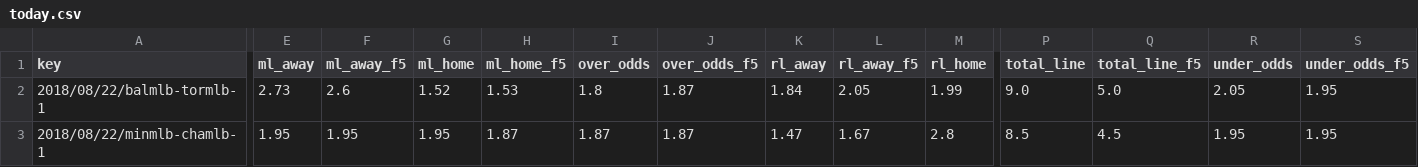
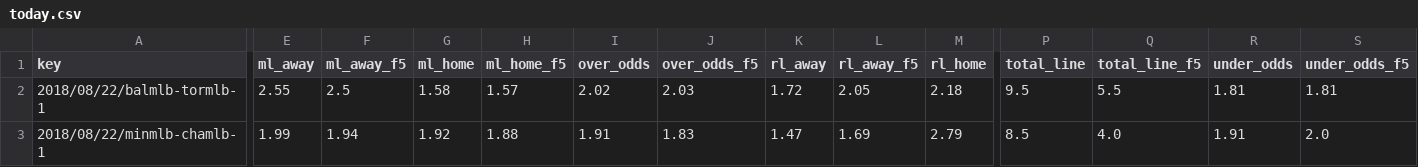
Before and after one commit to usbogie/mlb-daily-predictor, a CSV file: data/lines/today.csv, drawn as a sheet; only a part is shown, gaps mark what is left out; the diff covers the shown part only; the diff names each change by its address in the sheet, - before the commit and + after, or states it on an @@ line.

```diff
--- a/data/lines/today.csv
+++ b/data/lines/today.csv
-E2 (ml_away): 2.73
+E2 (ml_away): 2.55
-F2 (ml_away_f5): 2.6
+F2 (ml_away_f5): 2.5
-G2 (ml_home): 1.52
+G2 (ml_home): 1.58
-H2 (ml_home_f5): 1.53
+H2 (ml_home_f5): 1.57
-I2 (over_odds): 1.8
+I2 (over_odds): 2.02
-J2 (over_odds_f5): 1.87
+J2 (over_odds_f5): 2.03
-K2 (rl_away): 1.84
+K2 (rl_away): 1.72
-M2 (rl_home): 1.99
+M2 (rl_home): 2.18
-P2 (total_line): 9.0
+P2 (total_line): 9.5
-Q2 (total_line_f5): 5.0
+Q2 (total_line_f5): 5.5
-R2 (under_odds): 2.05
+R2 (under_odds): 1.81
-S2 (under_odds_f5): 1.95
+S2 (under_odds_f5): 1.81
-E3 (ml_away): 1.95
+E3 (ml_away): 1.99
-F3 (ml_away_f5): 1.95
+F3 (ml_away_f5): 1.94
-G3 (ml_home): 1.95
+G3 (ml_home): 1.92
-H3 (ml_home_f5): 1.87
+H3 (ml_home_f5): 1.88
-I3 (over_odds): 1.87
+I3 (over_odds): 1.91
-J3 (over_odds_f5): 1.87
+J3 (over_odds_f5): 1.83
-L3 (rl_away_f5): 1.67
+L3 (rl_away_f5): 1.69
-M3 (rl_home): 2.8
+M3 (rl_home): 2.79
-Q3 (total_line_f5): 4.5
+Q3 (total_line_f5): 4.0
-R3 (under_odds): 1.95
+R3 (under_odds): 1.91
-S3 (under_odds_f5): 1.95
+S3 (under_odds_f5): 2.0
```
Also changed, not shown: 1 added row and 128 edited cells elsewhere in this file, data/lineups/today.csv, 6 other files.
